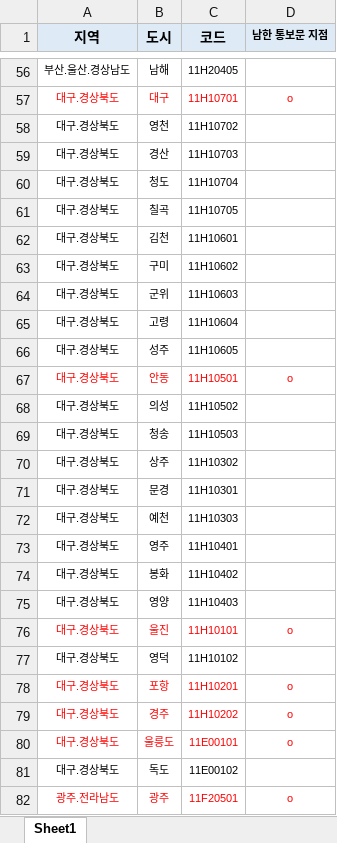
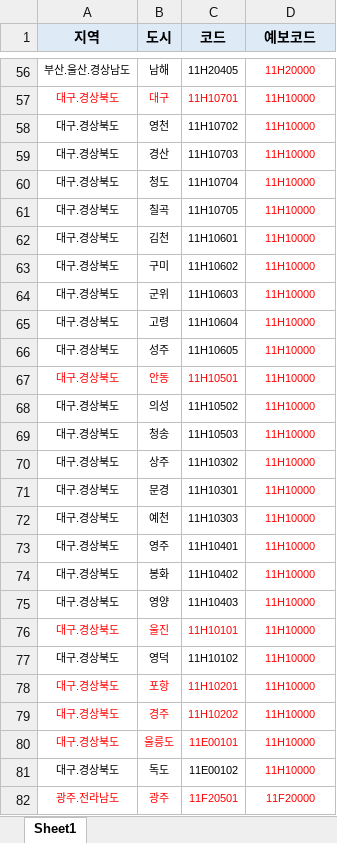
Before and after one commit to lejerin/WeatherApp_Server, an Excel workbook: region.xlsx, sheet Sheet1, drawn as a sheet; only a part is shown, gaps mark what is left out; values as stored, in another font and other column widths than the file's, no borders; the diff covers the shown part only; the diff names each change by its address in the sheet, - before the commit and + after, or states it on an @@ line.

```diff
--- a/region.xlsx (sheet Sheet1)
+++ b/region.xlsx (sheet Sheet1)
-D1: 남한 통보문 지점
+D1: 예보코드
@@ D1 text size: larger @@
-D56 (예보코드): (empty)
+D56 (예보코드): 11H20000
-D57 (예보코드): o
+D57 (예보코드): 11H10000
-D58:D66 (예보코드): (empty)
+D58:D66 (예보코드): 11H10000
-D67 (예보코드): o
+D67 (예보코드): 11H10000
-D68:D75 (예보코드): (empty)
+D68:D75 (예보코드): 11H10000
-D76 (예보코드): o
+D76 (예보코드): 11H10000
-D77 (예보코드): (empty)
+D77 (예보코드): 11H10000
-D78:D80 (예보코드): o
+D78:D80 (예보코드): 11H10000
-D81 (예보코드): (empty)
+D81 (예보코드): 11H10000
-D82 (예보코드): o
+D82 (예보코드): 11F20000
```
Also changed, not shown: 146 edited cells and cell formats elsewhere in this sheet, 1 other file.
